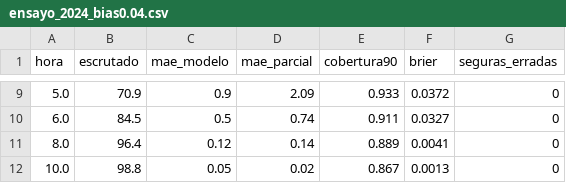
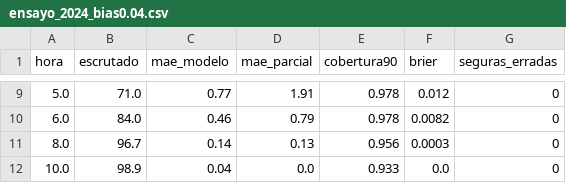
Before and after one commit to Juanpintoselso33/midterms-2026-proyeccion, a CSV file: research/ensayo_2024_bias0.04.csv, drawn as a sheet; only a part is shown, gaps mark what is left out; the diff covers the shown part only.

```diff
--- a/research/ensayo_2024_bias0.04.csv
+++ b/research/ensayo_2024_bias0.04.csv
@@ -9,4 +9,4 @@ hora,escrutado,mae_modelo,mae_parcial,cobertura90,brier,seguras_erradas
-5.0,70.9,0.9,2.09,0.933,0.0372,0
-6.0,84.5,0.5,0.74,0.911,0.0327,0
-8.0,96.4,0.12,0.14,0.889,0.0041,0
-10.0,98.8,0.05,0.02,0.867,0.0013,0
+5.0,71.0,0.77,1.91,0.978,0.012,0
+6.0,84.0,0.46,0.79,0.978,0.0082,0
+8.0,96.7,0.14,0.13,0.956,0.0003,0
+10.0,98.9,0.04,0.0,0.933,0.0,0
```
Also changed, not shown: 32 edited cells elsewhere in this file, research/ensayo_2024_bias0.06.csv, 4 other files.
